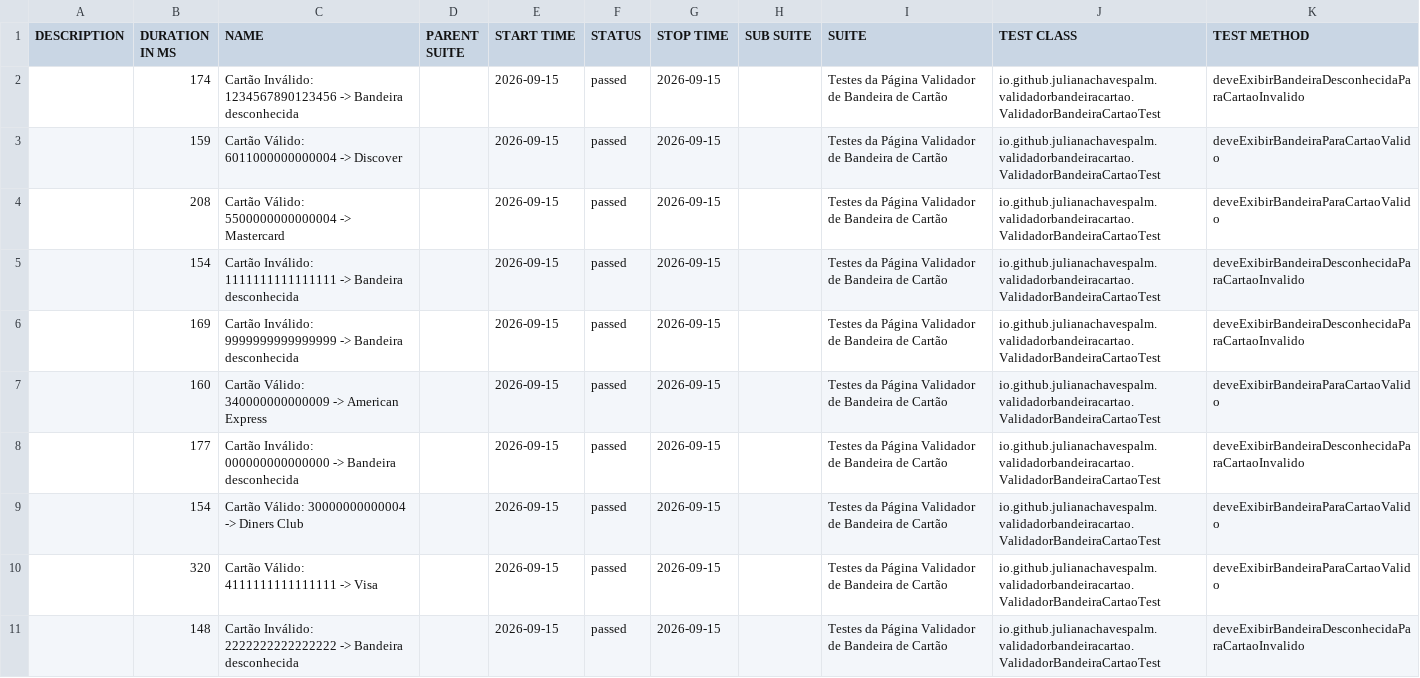
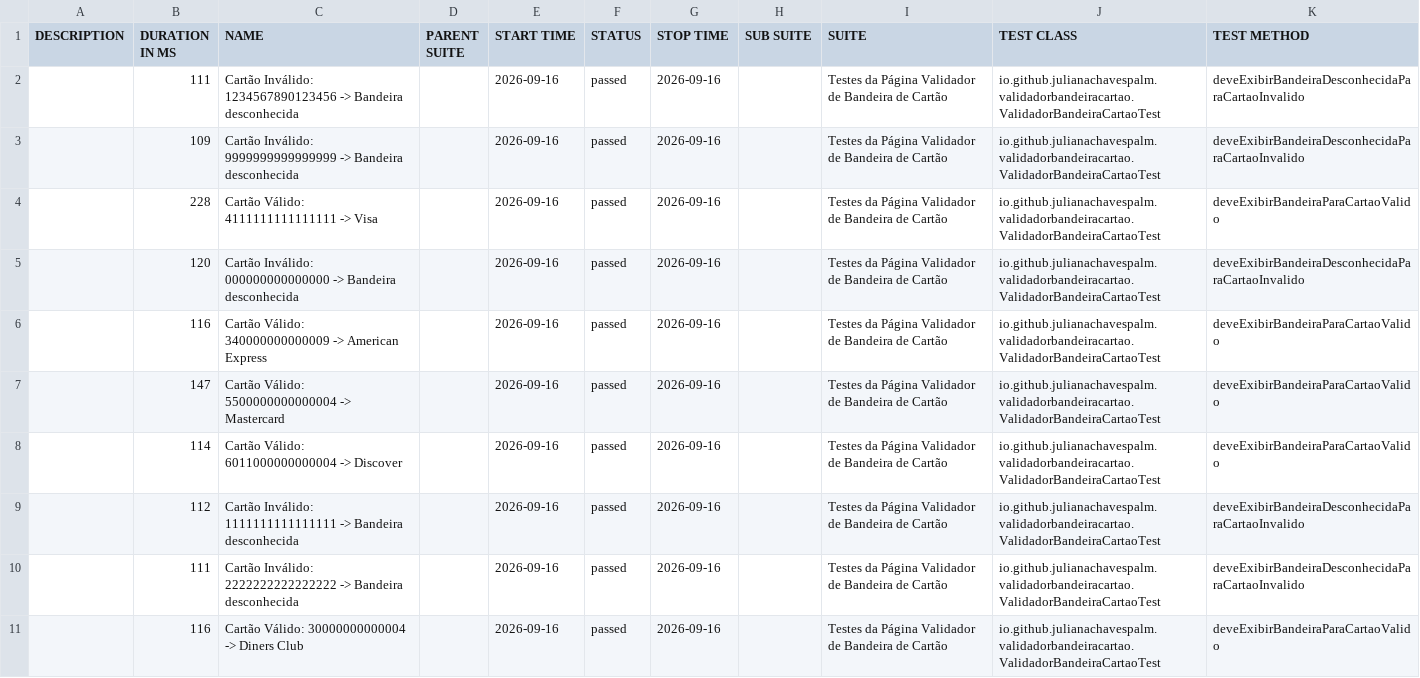
Before and after one commit to julianachavespalm/validadorbandeiracartao, a CSV file: data/suites.csv, drawn as a sheet.

```diff
--- a/data/suites.csv
+++ b/data/suites.csv
@@ -1,11 +1,11 @@
 "DESCRIPTION","DURATION IN MS","NAME","PARENT SUITE","START TIME","STATUS","STOP TIME","SUB SUITE","SUITE","TEST CLASS","TEST METHOD"
-"","174","Cartão Inválido: 1234567890123456 -> Bandeira desconhecida","","2026-09-15","passed","2026-09-15","","Testes da Página Validador de Bandeira de Cartão","io.github.julianachavespalm.validadorbandeiracartao.ValidadorBandeiraCartaoTest","deveExibirBandeiraDesconhecidaParaCartaoInvalido"
-"","159","Cartão Válido: 6011000000000004 -> Discover","","2026-09-15","passed","2026-09-15","","Testes da Página Validador de Bandeira de Cartão","io.github.julianachavespalm.validadorbandeiracartao.ValidadorBandeiraCartaoTest","deveExibirBandeiraParaCartaoValido"
-"","208","Cartão Válido: 5500000000000004 -> Mastercard","","2026-09-15","passed","2026-09-15","","Testes da Página Validador de Bandeira de Cartão","io.github.julianachavespalm.validadorbandeiracartao.ValidadorBandeiraCartaoTest","deveExibirBandeiraParaCartaoValido"
-"","154","Cartão Inválido: 1111111111111111 -> Bandeira desconhecida","","2026-09-15","passed","2026-09-15","","Testes da Página Validador de Bandeira de Cartão","io.github.julianachavespalm.validadorbandeiracartao.ValidadorBandeiraCartaoTest","deveExibirBandeiraDesconhecidaParaCartaoInvalido"
-"","169","Cartão Inválido: 9999999999999999 -> Bandeira desconhecida","","2026-09-15","passed","2026-09-15","","Testes da Página Validador de Bandeira de Cartão","io.github.julianachavespalm.validadorbandeiracartao.ValidadorBandeiraCartaoTest","deveExibirBandeiraDesconhecidaParaCartaoInvalido"
-"","160","Cartão Válido: 340000000000009 -> American Express","","2026-09-15","passed","2026-09-15","","Testes da Página Validador de Bandeira de Cartão","io.github.julianachavespalm.validadorbandeiracartao.ValidadorBandeiraCartaoTest","deveExibirBandeiraParaCartaoValido"
-"","177","Cartão Inválido: 000000000000000 -> Bandeira desconhecida","","2026-09-15","passed","2026-09-15","","Testes da Página Validador de Bandeira de Cartão","io.github.julianachavespalm.validadorbandeiracartao.ValidadorBandeiraCartaoTest","deveExibirBandeiraDesconhecidaParaCartaoInvalido"
-"","154","Cartão Válido: 30000000000004 -> Diners Club","","2026-09-15","passed","2026-09-15","","Testes da Página Validador de Bandeira de Cartão","io.github.julianachavespalm.validadorbandeiracartao.ValidadorBandeiraCartaoTest","deveExibirBandeiraParaCartaoValido"
-"","320","Cartão Válido: 4111111111111111 -> Visa","","2026-09-15","passed","2026-09-15","","Testes da Página Validador de Bandeira de Cartão","io.github.julianachavespalm.validadorbandeiracartao.ValidadorBandeiraCartaoTest","deveExibirBandeiraParaCartaoValido"
-"","148","Cartão Inválido: 2222222222222222 -> Bandeira desconhecida","","2026-09-15","passed","2026-09-15","","Testes da Página Validador de Bandeira de Cartão","io.github.julianachavespalm.validadorbandeiracartao.ValidadorBandeiraCartaoTest","deveExibirBandeiraDesconhecidaParaCartaoInvalido"
+"","111","Cartão Inválido: 1234567890123456 -> Bandeira desconhecida","","2026-09-16","passed","2026-09-16","","Testes da Página Validador de Bandeira de Cartão","io.github.julianachavespalm.validadorbandeiracartao.ValidadorBandeiraCartaoTest","deveExibirBandeiraDesconhecidaParaCartaoInvalido"
+"","109","Cartão Inválido: 9999999999999999 -> Bandeira desconhecida","","2026-09-16","passed","2026-09-16","","Testes da Página Validador de Bandeira de Cartão","io.github.julianachavespalm.validadorbandeiracartao.ValidadorBandeiraCartaoTest","deveExibirBandeiraDesconhecidaParaCartaoInvalido"
+"","228","Cartão Válido: 4111111111111111 -> Visa","","2026-09-16","passed","2026-09-16","","Testes da Página Validador de Bandeira de Cartão","io.github.julianachavespalm.validadorbandeiracartao.ValidadorBandeiraCartaoTest","deveExibirBandeiraParaCartaoValido"
+"","120","Cartão Inválido: 000000000000000 -> Bandeira desconhecida","","2026-09-16","passed","2026-09-16","","Testes da Página Validador de Bandeira de Cartão","io.github.julianachavespalm.validadorbandeiracartao.ValidadorBandeiraCartaoTest","deveExibirBandeiraDesconhecidaParaCartaoInvalido"
+"","116","Cartão Válido: 340000000000009 -> American Express","","2026-09-16","passed","2026-09-16","","Testes da Página Validador de Bandeira de Cartão","io.github.julianachavespalm.validadorbandeiracartao.ValidadorBandeiraCartaoTest","deveExibirBandeiraParaCartaoValido"
+"","147","Cartão Válido: 5500000000000004 -> Mastercard","","2026-09-16","passed","2026-09-16","","Testes da Página Validador de Bandeira de Cartão","io.github.julianachavespalm.validadorbandeiracartao.ValidadorBandeiraCartaoTest","deveExibirBandeiraParaCartaoValido"
+"","114","Cartão Válido: 6011000000000004 -> Discover","","2026-09-16","passed","2026-09-16","","Testes da Página Validador de Bandeira de Cartão","io.github.julianachavespalm.validadorbandeiracartao.ValidadorBandeiraCartaoTest","deveExibirBandeiraParaCartaoValido"
+"","112","Cartão Inválido: 1111111111111111 -> Bandeira desconhecida","","2026-09-16","passed","2026-09-16","","Testes da Página Validador de Bandeira de Cartão","io.github.julianachavespalm.validadorbandeiracartao.ValidadorBandeiraCartaoTest","deveExibirBandeiraDesconhecidaParaCartaoInvalido"
+"","111","Cartão Inválido: 2222222222222222 -> Bandeira desconhecida","","2026-09-16","passed","2026-09-16","","Testes da Página Validador de Bandeira de Cartão","io.github.julianachavespalm.validadorbandeiracartao.ValidadorBandeiraCartaoTest","deveExibirBandeiraDesconhecidaParaCartaoInvalido"
+"","116","Cartão Válido: 30000000000004 -> Diners Club","","2026-09-16","passed","2026-09-16","","Testes da Página Validador de Bandeira de Cartão","io.github.julianachavespalm.validadorbandeiracartao.ValidadorBandeiraCartaoTest","deveExibirBandeiraParaCartaoValido"
```
Also changed, not shown: 41 other files.
